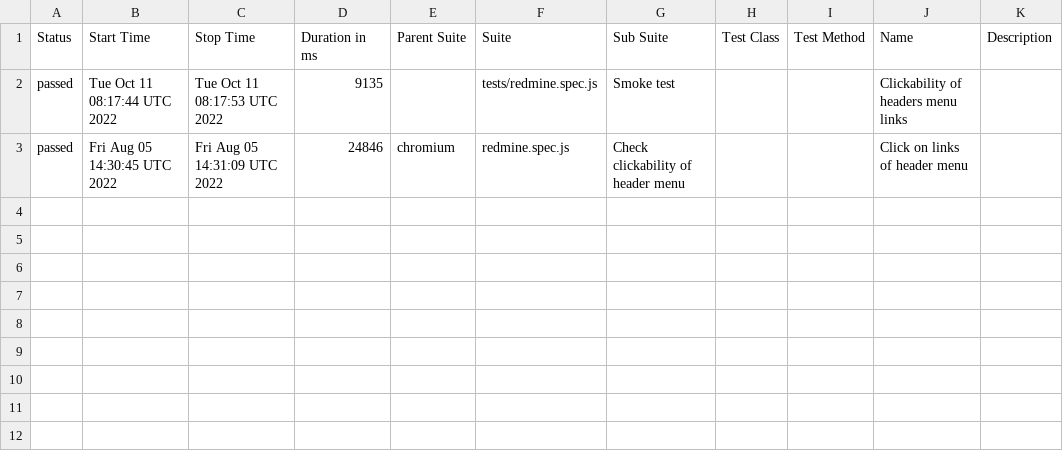
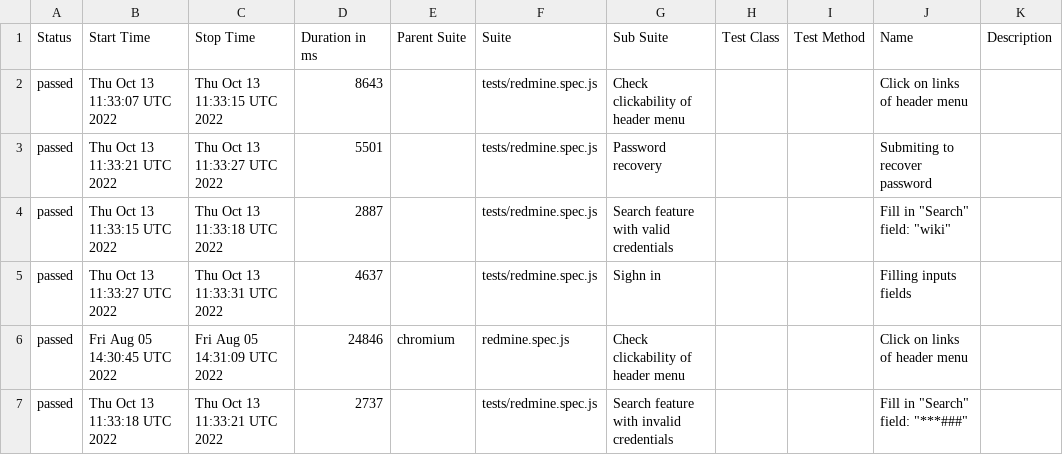
Before and after one commit to ValeriiMandryka/Playwrite, a CSV file: data/suites.csv, drawn as a sheet.

Commit message:
Deploying to gh-pages from @ ValeriiMandryka/Redmine-project-on-Playwrite@16e989b3ba6fb1310b75850ac613e58e0b37d8d7 🚀

```diff
--- a/data/suites.csv
+++ b/data/suites.csv
@@ -1,3 +1,7 @@
 "Status","Start Time","Stop Time","Duration in ms","Parent Suite","Suite","Sub Suite","Test Class","Test Method","Name","Description"
-"passed","Tue Oct 11 08:17:44 UTC 2022","Tue Oct 11 08:17:53 UTC 2022","9135","","tests/redmine.spec.js","Smoke test","","","Clickability  of headers menu links",""
+"passed","Thu Oct 13 11:33:07 UTC 2022","Thu Oct 13 11:33:15 UTC 2022","8643","","tests/redmine.spec.js","Check clickability of header menu","","","Click  on links of header menu",""
+"passed","Thu Oct 13 11:33:21 UTC 2022","Thu Oct 13 11:33:27 UTC 2022","5501","","tests/redmine.spec.js","Password recovery","","","Submiting to recover password",""
+"passed","Thu Oct 13 11:33:15 UTC 2022","Thu Oct 13 11:33:18 UTC 2022","2887","","tests/redmine.spec.js","Search feature with valid credentials  ","","","Fill in ""Search"" field: ""wiki""",""
+"passed","Thu Oct 13 11:33:27 UTC 2022","Thu Oct 13 11:33:31 UTC 2022","4637","","tests/redmine.spec.js","Sighn in","","","Filling   inputs fields",""
 "passed","Fri Aug 05 14:30:45 UTC 2022","Fri Aug 05 14:31:09 UTC 2022","24846","chromium","redmine.spec.js","Check clickability of header menu","","","Click  on links of header menu",""
+"passed","Thu Oct 13 11:33:18 UTC 2022","Thu Oct 13 11:33:21 UTC 2022","2737","","tests/redmine.spec.js","Search feature with invalid credentials  ","","","Fill in ""Search"" field: ""***###""",""
```
Also changed, not shown: 28 other files.
